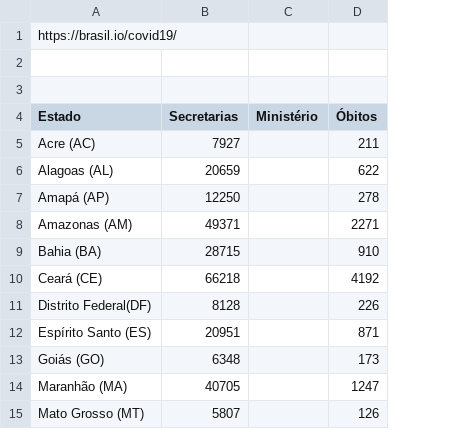
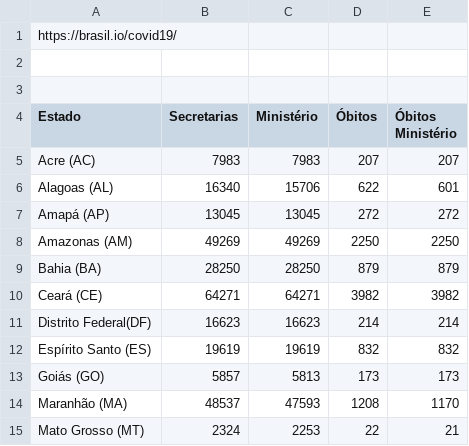
Before and after one commit to peixebabel/COVID-19, a CSV file: data/2020-06-08.csv, drawn as a sheet; only a part is shown; the diff covers the shown part only; the diff names each change by its address in the sheet, - before the commit and + after, or states it on an @@ line.

```diff
--- a/data/2020-06-08.csv
+++ b/data/2020-06-08.csv
+column E (Óbitos Ministério), rows 5-15: 207 | 601 | 272 | 2250 | 879 | 3982 | 214 | 832 | 173 | 1170 | 21
-B5 (Secretarias): 7927
+B5 (Secretarias): 7983
-C5 (Ministério): (empty)
+C5 (Ministério): 7983
-D5 (Óbitos): 211
+D5 (Óbitos): 207
-B6 (Secretarias): 20659
+B6 (Secretarias): 16340
-C6 (Ministério): (empty)
+C6 (Ministério): 15706
-B7 (Secretarias): 12250
+B7 (Secretarias): 13045
-C7 (Ministério): (empty)
+C7 (Ministério): 13045
-D7 (Óbitos): 278
+D7 (Óbitos): 272
-B8 (Secretarias): 49371
+B8 (Secretarias): 49269
-C8 (Ministério): (empty)
+C8 (Ministério): 49269
-D8 (Óbitos): 2271
+D8 (Óbitos): 2250
-B9 (Secretarias): 28715
+B9 (Secretarias): 28250
-C9 (Ministério): (empty)
+C9 (Ministério): 28250
-D9 (Óbitos): 910
+D9 (Óbitos): 879
-B10 (Secretarias): 66218
+B10 (Secretarias): 64271
-C10 (Ministério): (empty)
+C10 (Ministério): 64271
-D10 (Óbitos): 4192
+D10 (Óbitos): 3982
-B11 (Secretarias): 8128
+B11 (Secretarias): 16623
-C11 (Ministério): (empty)
+C11 (Ministério): 16623
-D11 (Óbitos): 226
+D11 (Óbitos): 214
-B12 (Secretarias): 20951
+B12 (Secretarias): 19619
-C12 (Ministério): (empty)
+C12 (Ministério): 19619
-D12 (Óbitos): 871
+D12 (Óbitos): 832
-B13 (Secretarias): 6348
+B13 (Secretarias): 5857
-C13 (Ministério): (empty)
+C13 (Ministério): 5813
-B14 (Secretarias): 40705
+B14 (Secretarias): 48537
-C14 (Ministério): (empty)
+C14 (Ministério): 47593
-D14 (Óbitos): 1247
+D14 (Óbitos): 1208
-B15 (Secretarias): 5807
+B15 (Secretarias): 2324
-C15 (Ministério): (empty)
+C15 (Ministério): 2253
-D15 (Óbitos): 126
+D15 (Óbitos): 22
```
Also changed, not shown: 49 edited cells elsewhere in this file, data/2020-06-06.csv, data/2020-06-07.csv.
